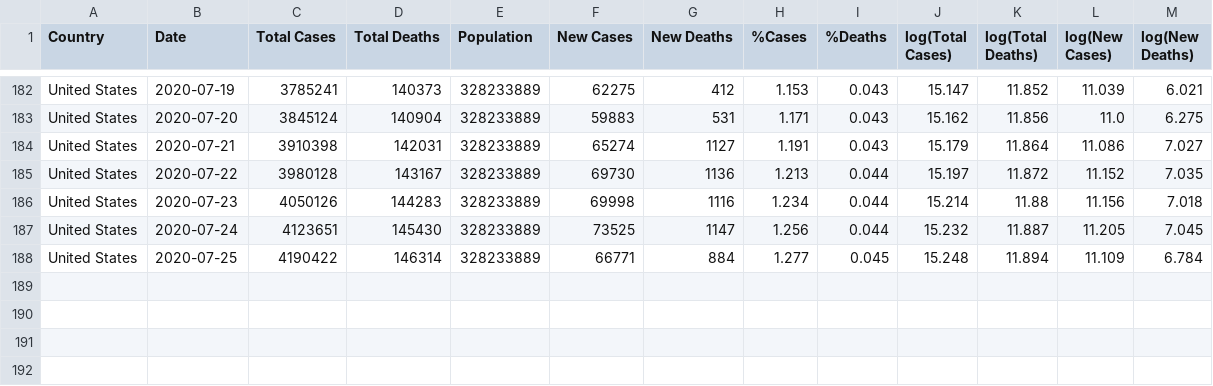
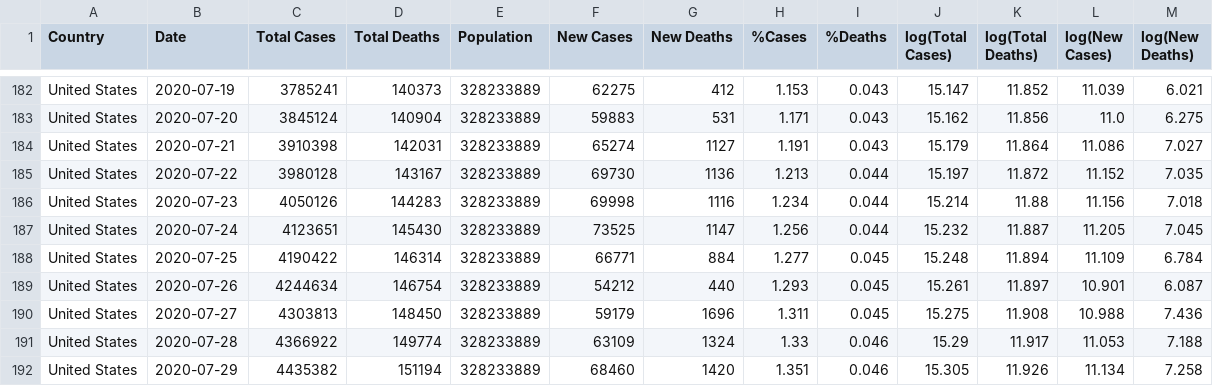
Before and after one commit to iscarff123/Covid19Project, a CSV file: data/NYTusa.csv, drawn as a sheet; only a part is shown, gaps mark what is left out.

```diff
--- a/data/NYTusa.csv
+++ b/data/NYTusa.csv
@@ -188 +188,5 @@ United States,2020-07-24,4123651,145430,328233889,73525,1147,1.256,0.044,15.232,
 United States,2020-07-25,4190422,146314,328233889,66771,884,1.277,0.045,15.248,11.894,11.109,6.784
+United States,2020-07-26,4244634,146754,328233889,54212,440,1.293,0.045,15.261,11.897,10.901,6.087
+United States,2020-07-27,4303813,148450,328233889,59179,1696,1.311,0.045,15.275,11.908,10.988,7.436
+United States,2020-07-28,4366922,149774,328233889,63109,1324,1.33,0.046,15.29,11.917,11.053,7.188
+United States,2020-07-29,4435382,151194,328233889,68460,1420,1.351,0.046,15.305,11.926,11.134,7.258
```
Also changed, not shown: data/GoogleUsaMobility.csv, data/demoDeaths.csv, 9 other files.
